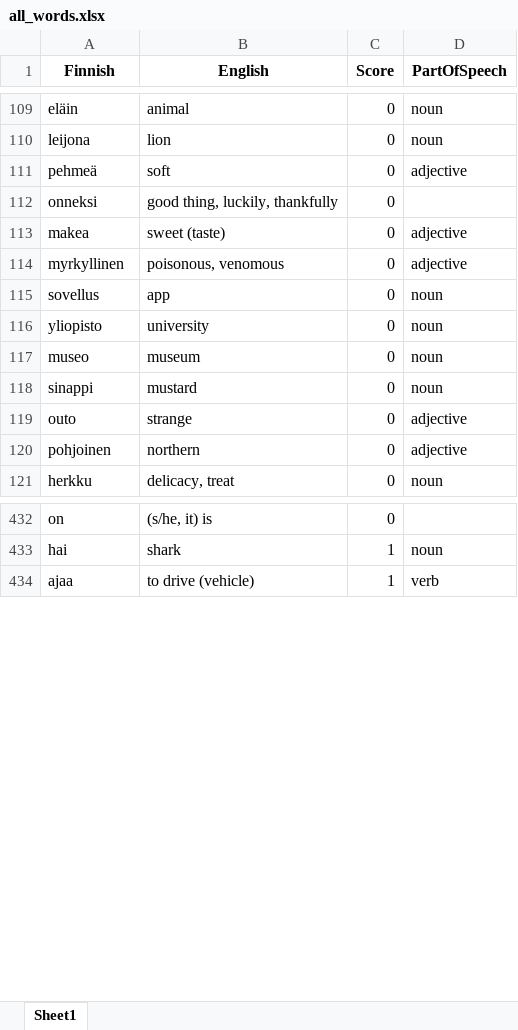
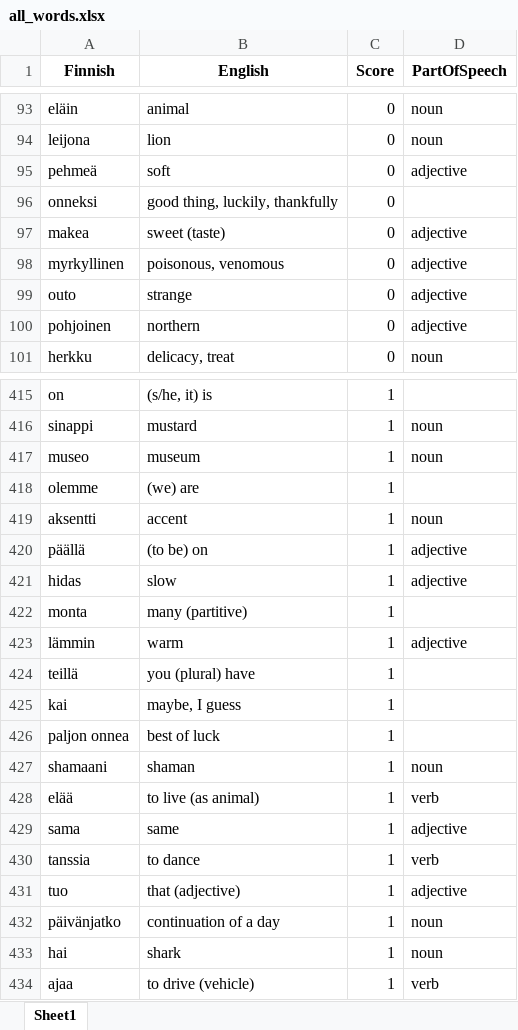
Before and after one commit to teverus/FinnishLearner, an Excel workbook: all_words.xlsx, sheet Sheet1, drawn as a sheet; only a part is shown, gaps mark what is left out; values as stored, in another font and other column widths than the file's, no borders; removed rows and columns are numbered as before the commit, all else as after; the diff covers the shown part only; the diff names each change by its address in the sheet, - before the commit and + after, or states it on an @@ line.

```diff
--- a/all_words.xlsx (sheet Sheet1)
+++ b/all_words.xlsx (sheet Sheet1)
-row 115: sovellus | app | 0 | noun
-row 116: yliopisto | university | 0 | noun
-row 117: museo | museum | 0 | noun
-row 118: sinappi | mustard | 0 | noun
-C415 (Score): 0
+C415 (Score): 1
+row 416: sinappi | mustard | 1 | noun
+row 417: museo | museum | 1 | noun
+row 418: olemme | (we) are | 1
+row 419: aksentti | accent | 1 | noun
+row 420: päällä | (to be) on | 1 | adjective
+row 421: hidas | slow | 1 | adjective
+row 422: monta | many (partitive) | 1
+row 423: lämmin | warm | 1 | adjective
+row 424: teillä | you (plural) have | 1
+row 425: kai | maybe, I guess | 1
+row 426: paljon onnea | best of luck | 1
+row 427: shamaani | shaman | 1 | noun
+row 428: elää | to live (as animal) | 1 | verb
+row 429: sama | same | 1 | adjective
+row 430: tanssia | to dance | 1 | verb
+row 431: tuo | that (adjective) | 1 | adjective
+row 432: päivänjatko | continuation of a day | 1 | noun
```
Also changed, not shown: 65 added rows, 78 removed rows and 8 edited cells elsewhere in this sheet, 5 other files.
